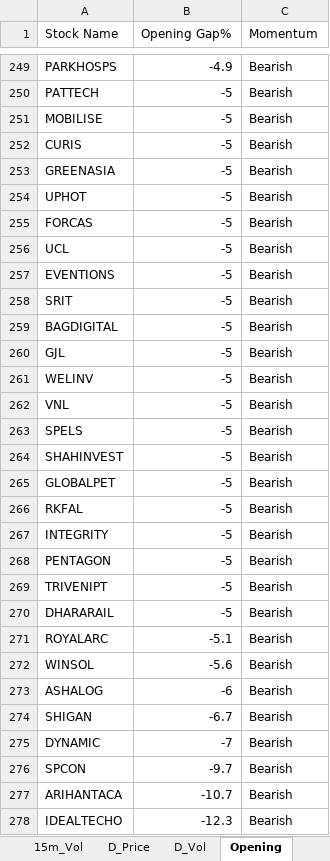
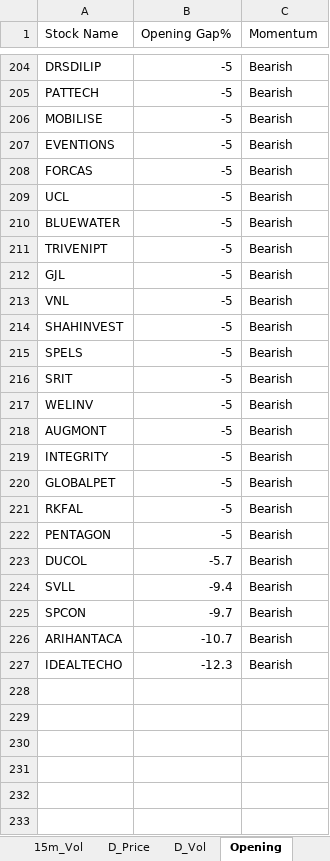
Before and after one commit to srbsharma92/priceAction2, an Excel workbook: data/live_data.xlsx, sheet Opening, drawn as a sheet; only a part is shown, gaps mark what is left out; values as stored, in another font and other column widths than the file's, no borders; removed rows and columns are numbered as before the commit, all else as after; the diff covers the shown part only; the diff names each change by its address in the sheet, - before the commit and + after, or states it on an @@ line.

```diff
--- a/data/live_data.xlsx (sheet Opening)
+++ b/data/live_data.xlsx (sheet Opening)
-row 249: PARKHOSPS | -4.9 | Bearish
+row 204: DRSDILIP | -5 | Bearish
-row 252: CURIS | -5 | Bearish
-A207 (Stock Name): GREENASIA
+A207 (Stock Name): EVENTIONS
-row 254: UPHOT | -5 | Bearish
-A210 (Stock Name): EVENTIONS
+A210 (Stock Name): BLUEWATER
@@ row 269 moved to row 211: TRIVENIPT @@
@@ row 260 moved to row 212: GJL @@
@@ row 262 moved to row 213: VNL @@
+row 214: SHAHINVEST | -5 | Bearish
@@ row 263 moved to row 215: SPELS @@
-row 259: BAGDIGITAL | -5 | Bearish
-A218 (Stock Name): SHAHINVEST
+A218 (Stock Name): AUGMONT
@@ row 267 moved to row 219: INTEGRITY @@
-row 270: DHARARAIL | -5 | Bearish
-row 271: ROYALARC | -5.1 | Bearish
-row 272: WINSOL | -5.6 | Bearish
-row 273: ASHALOG | -6 | Bearish
-row 274: SHIGAN | -6.7 | Bearish
-row 275: DYNAMIC | -7 | Bearish
+row 223: DUCOL | -5.7 | Bearish
+row 224: SVLL | -9.4 | Bearish
```
Also changed, not shown: 57 added rows, 102 removed rows, 1 moved row and 117 edited cells elsewhere in this sheet, sheet D_Vol, sheet D_Price, sheet 5m_Vol, sheet 15m_Vol, sheet 15m_Price, sheet 5m_Price, 1 more sheet.
